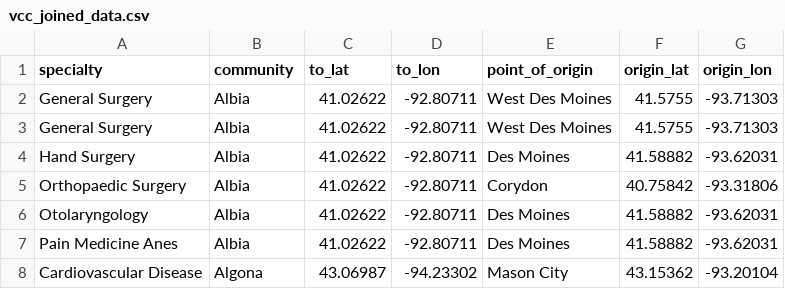
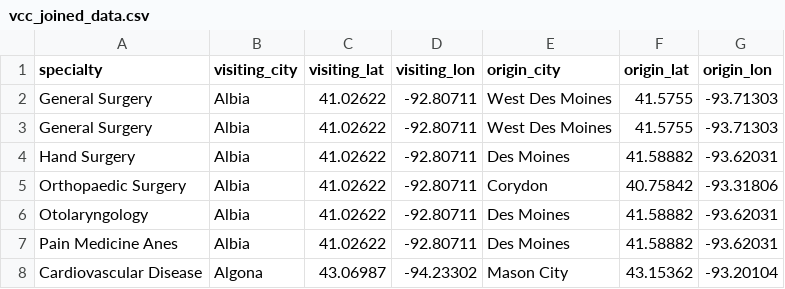
Before and after one commit to austinsnyderwork/VCC-Map-Creator, a CSV file: vcc_maps/vcc_joined_data.csv, drawn as a sheet; only a part is shown.

```diff
--- a/vcc_maps/vcc_joined_data.csv
+++ b/vcc_maps/vcc_joined_data.csv
@@ -1,2 +1,2 @@
-specialty,community,to_lat,to_lon,point_of_origin,origin_lat,origin_lon
+specialty,visiting_city,visiting_lat,visiting_lon,origin_city,origin_lat,origin_lon
 General Surgery,Albia,41.02622,-92.80711,West Des Moines,41.5755,-93.71303
```
Also changed, not shown: 22 other files.
